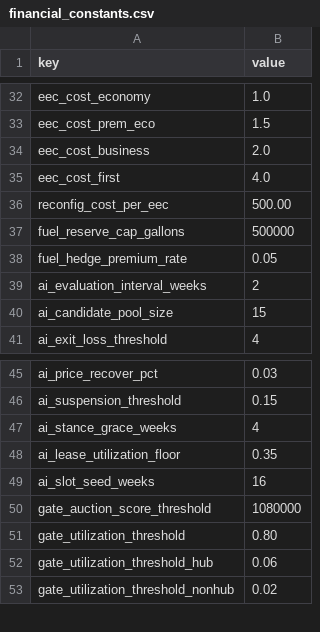
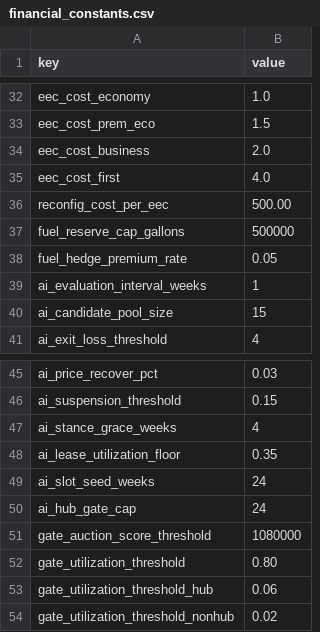
Before and after one commit to quanquejztr/airside_machine, a CSV file: data/financial_constants.csv, drawn as a sheet; only a part is shown, gaps mark what is left out.

```diff
--- a/data/financial_constants.csv
+++ b/data/financial_constants.csv
@@ -38,3 +38,3 @@ fuel_reserve_cap_gallons,500000
 fuel_hedge_premium_rate,0.05
-ai_evaluation_interval_weeks,2
+ai_evaluation_interval_weeks,1
 ai_candidate_pool_size,15
@@ -48,3 +48,4 @@ ai_stance_grace_weeks,4
 ai_lease_utilization_floor,0.35
-ai_slot_seed_weeks,16
+ai_slot_seed_weeks,24
+ai_hub_gate_cap,24
 gate_auction_score_threshold,1080000
```
Also changed, not shown: 12 other files.
